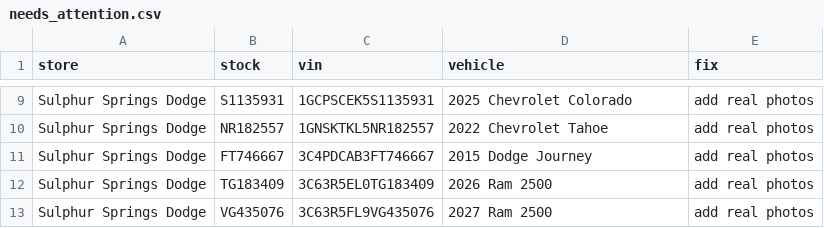
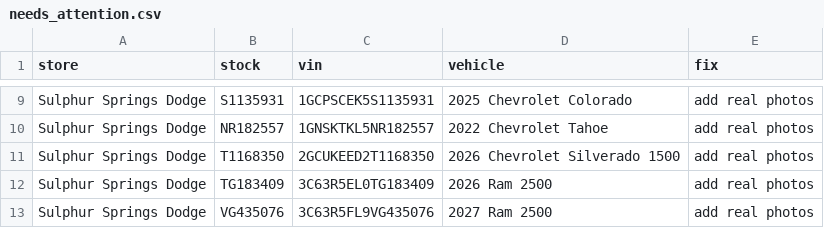
Before and after one commit to NottinghamRam/nag-feeds, a CSV file: needs_attention.csv, drawn as a sheet; only a part is shown, gaps mark what is left out.

```diff
--- a/needs_attention.csv
+++ b/needs_attention.csv
@@ -10,3 +10,3 @@ Sulphur Springs Dodge,S1135931,1GCPSCEK5S1135931,2025 Chevrolet Colorado,add rea
 Sulphur Springs Dodge,NR182557,1GNSKTKL5NR182557,2022 Chevrolet Tahoe,add real photos
-Sulphur Springs Dodge,FT746667,3C4PDCAB3FT746667,2015 Dodge Journey,add real photos
+Sulphur Springs Dodge,T1168350,2GCUKEED2T1168350,2026 Chevrolet Silverado 1500,add real photos
 Sulphur Springs Dodge,TG183409,3C63R5EL0TG183409,2026 Ram 2500,add real photos
```
Also changed, not shown: bon.tsv, bon_inventory.csv, 7 other files.
